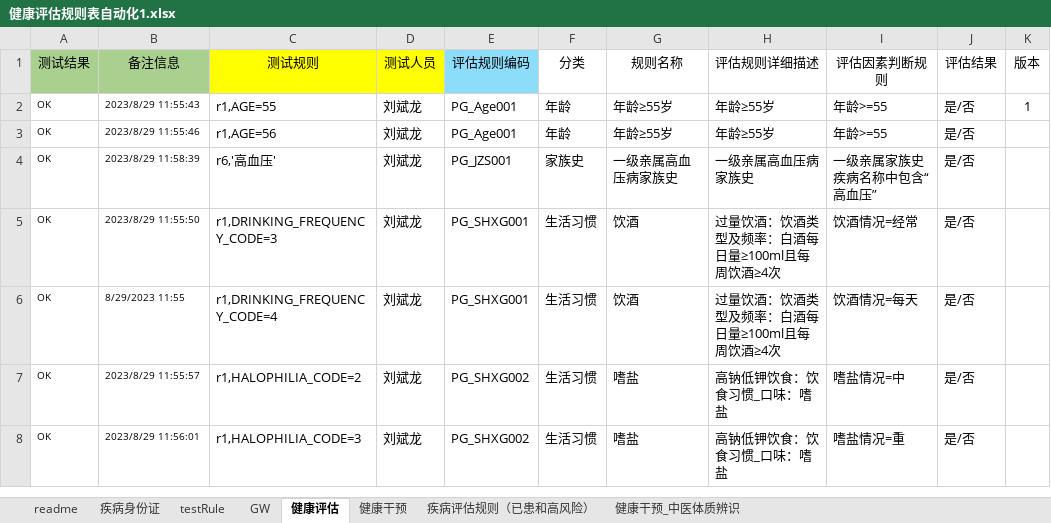
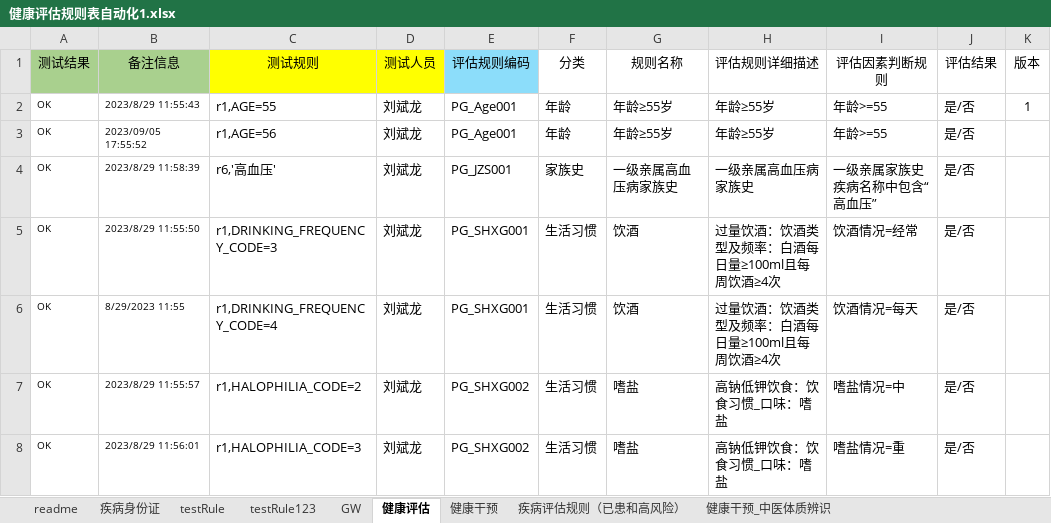
Before and after one commit to skducn/project, an Excel workbook: instance/zyjk/CHC/rule/健康评估规则表自动化1.xlsx, sheet 健康评估, drawn as a sheet; only a part is shown; values as stored, in another font and other column widths than the file's, no borders; the diff names each change by its address in the sheet, - before the commit and + after, or states it on an @@ line.

```diff
--- a/instance/zyjk/CHC/rule/健康评估规则表自动化1.xlsx (sheet 健康评估)
+++ b/instance/zyjk/CHC/rule/健康评估规则表自动化1.xlsx (sheet 健康评估)
+sheet tab: testRule123
-B3 (备注信息): 2023/8/29 11:55:46
+B3 (备注信息): 2023/09/05 17:55:52
```
Also changed, not shown: sheet 健康干预_中医体质辨识, 16 other files.
